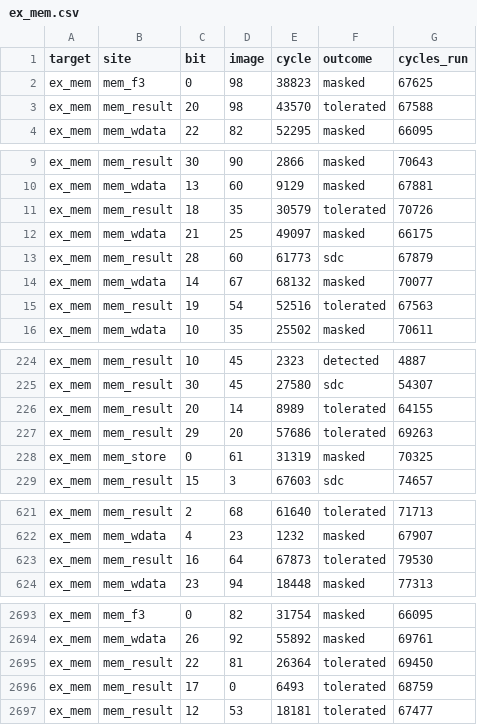
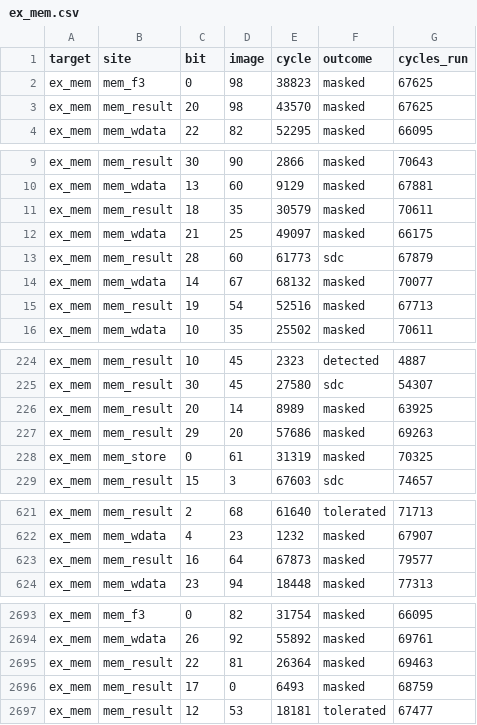
Before and after one commit to MilesEhrlich/rv32i-pipelined-cpu, a CSV file: fault/results_hard/ex_mem.csv, drawn as a sheet; only a part is shown, gaps mark what is left out; the diff covers the shown part only.

```diff
--- a/fault/results_hard/ex_mem.csv
+++ b/fault/results_hard/ex_mem.csv
@@ -2,3 +2,3 @@ target,site,bit,image,cycle,outcome,cycles_run
 ex_mem,mem_f3,0,98,38823,masked,67625
-ex_mem,mem_result,20,98,43570,tolerated,67588
+ex_mem,mem_result,20,98,43570,masked,67625
 ex_mem,mem_wdata,22,82,52295,masked,66095
@@ -10,3 +10,3 @@ ex_mem,mem_result,30,90,2866,masked,70643
 ex_mem,mem_wdata,13,60,9129,masked,67881
-ex_mem,mem_result,18,35,30579,tolerated,70726
+ex_mem,mem_result,18,35,30579,masked,70611
 ex_mem,mem_wdata,21,25,49097,masked,66175
@@ -14,3 +14,3 @@ ex_mem,mem_result,28,60,61773,sdc,67879
 ex_mem,mem_wdata,14,67,68132,masked,70077
-ex_mem,mem_result,19,54,52516,tolerated,67563
+ex_mem,mem_result,19,54,52516,masked,67713
 ex_mem,mem_wdata,10,35,25502,masked,70611
@@ -225,4 +225,4 @@ ex_mem,mem_result,10,45,2323,detected,4887
 ex_mem,mem_result,30,45,27580,sdc,54307
-ex_mem,mem_result,20,14,8989,tolerated,64155
-ex_mem,mem_result,29,20,57686,tolerated,69263
+ex_mem,mem_result,20,14,8989,masked,63925
+ex_mem,mem_result,29,20,57686,masked,69263
 ex_mem,mem_store,0,61,31319,masked,70325
@@ -622,3 +622,3 @@ ex_mem,mem_result,2,68,61640,tolerated,71713
 ex_mem,mem_wdata,4,23,1232,masked,67907
-ex_mem,mem_result,16,64,67873,tolerated,79530
+ex_mem,mem_result,16,64,67873,masked,79577
 ex_mem,mem_wdata,23,94,18448,masked,77313
@@ -2694,4 +2694,4 @@ ex_mem,mem_f3,0,82,31754,masked,66095
 ex_mem,mem_wdata,26,92,55892,masked,69761
-ex_mem,mem_result,22,81,26364,tolerated,69450
-ex_mem,mem_result,17,0,6493,tolerated,68759
+ex_mem,mem_result,22,81,26364,masked,69463
+ex_mem,mem_result,17,0,6493,masked,68759
 ex_mem,mem_result,12,53,18181,tolerated,67477
```
Also changed, not shown: 35 edited cells elsewhere in this file, fault/results/ex_mem.csv, fault/results/id_ex.csv, 26 other files.
